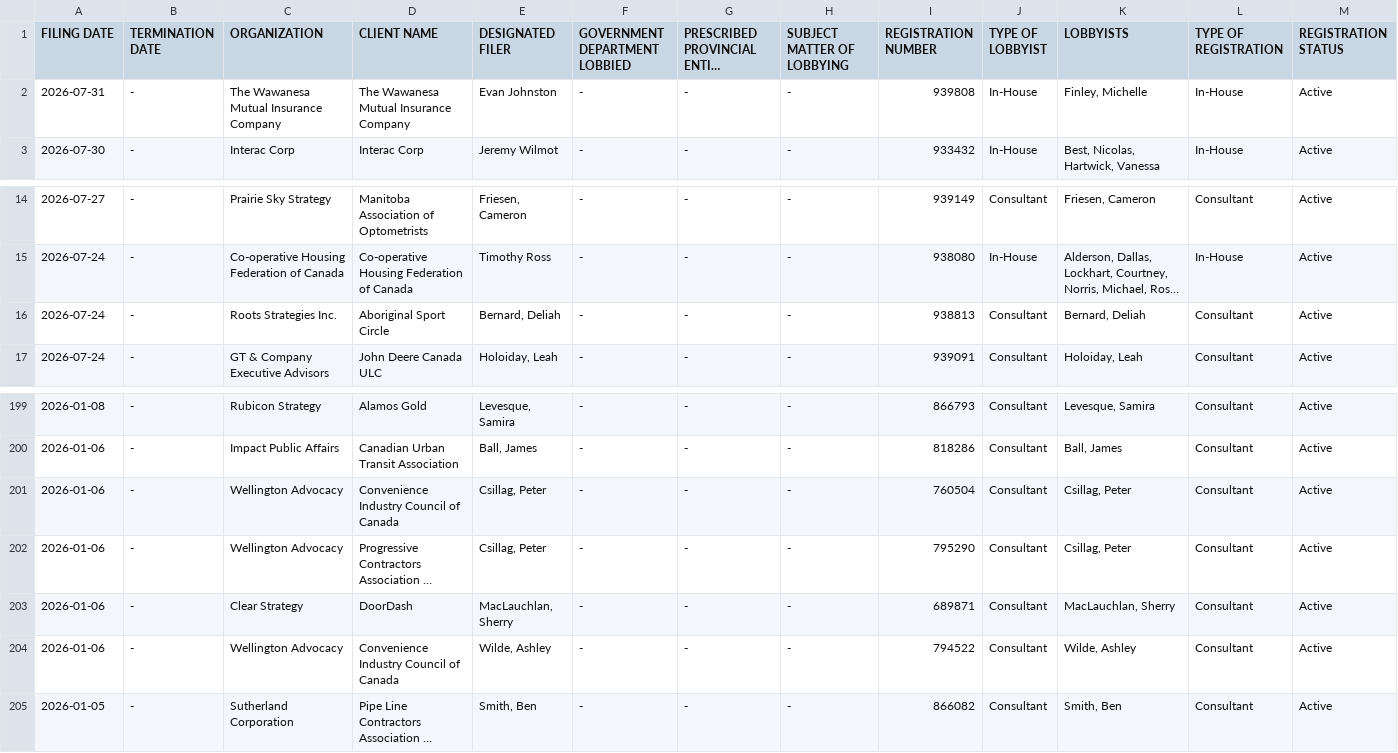
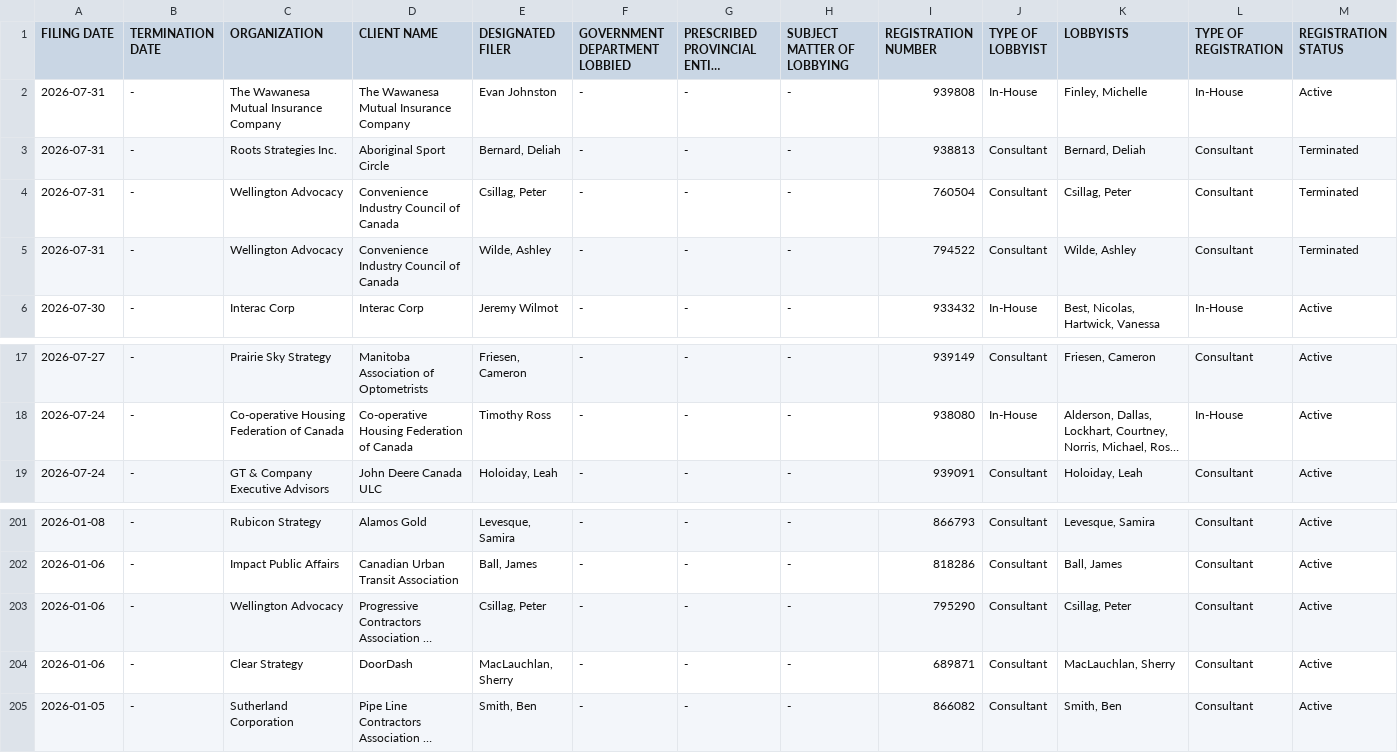
Before and after one commit to J7892/canada-lobbyist-tracker, a CSV file: manitoba/manitoba_lobbyists_historical.csv, drawn as a sheet; only a part is shown, gaps mark what is left out; long unchanged cells end in …; removed rows and columns are numbered as before the commit, all else as after; rows hold the shown columns only; the diff names each change by its address in the sheet, - before the commit and + after, or states it on an @@ line.

```diff
--- a/manitoba/manitoba_lobbyists_historical.csv
+++ b/manitoba/manitoba_lobbyists_historical.csv
+row 3: 2026-07-31 | - | Roots Strategies Inc. | Aboriginal Sport Circle | Bernard, Deliah | - | - | - | 938813 | Consultant | Bernard, Deliah | Consultant | Terminated
+row 4: 2026-07-31 | - | Wellington Advocacy | Convenience Industry Council of Canada | Csillag, Peter | - | - | - | 760504 | Consultant | Csillag, Peter | Consultant | Terminated
+row 5: 2026-07-31 | - | Wellington Advocacy | Convenience Industry Council of Canada | Wilde, Ashley | - | - | - | 794522 | Consultant | Wilde, Ashley | Consultant | Terminated
-row 16: 2026-07-24 | - | Roots Strategies Inc. | Aboriginal Sport Circle | Bernard, Deliah | - | - | - | 938813 | Consultant | Bernard, Deliah | Consultant | Active
-row 201: 2026-01-06 | - | Wellington Advocacy | Convenience Industry Council of Canada | Csillag, Peter | - | - | - | 760504 | Consultant | Csillag, Peter | Consultant | Active
-row 204: 2026-01-06 | - | Wellington Advocacy | Convenience Industry Council of Canada | Wilde, Ashley | - | - | - | 794522 | Consultant | Wilde, Ashley | Consultant | Active
```
Also changed, not shown: new_brunswick/new_brunswick_lobbyists_historical.csv, 4 other files.
